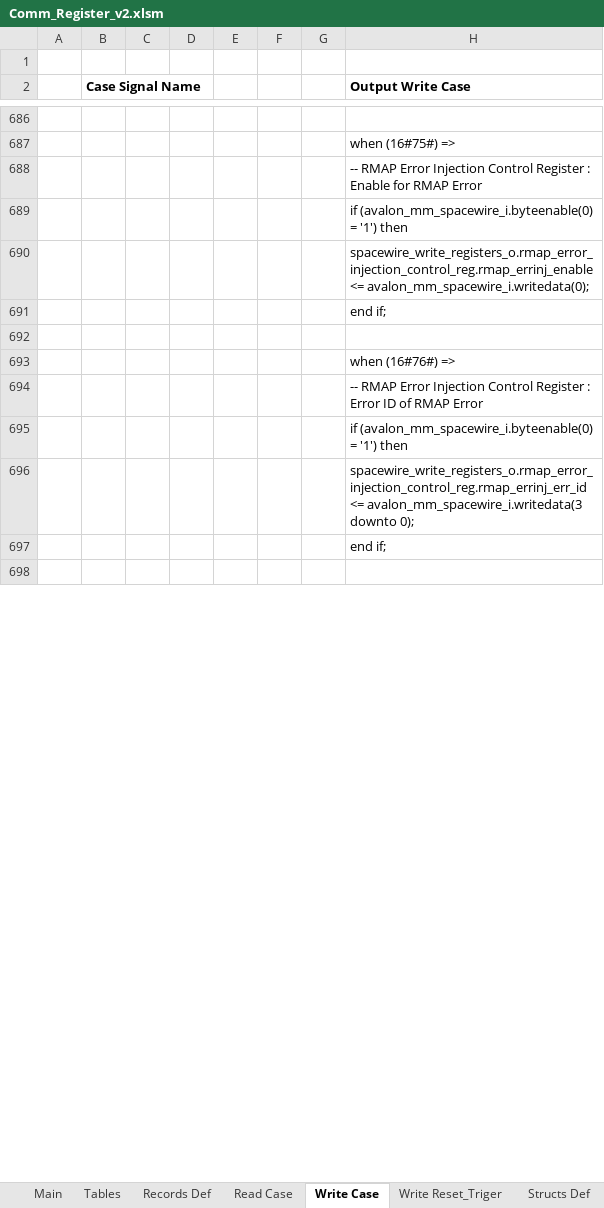
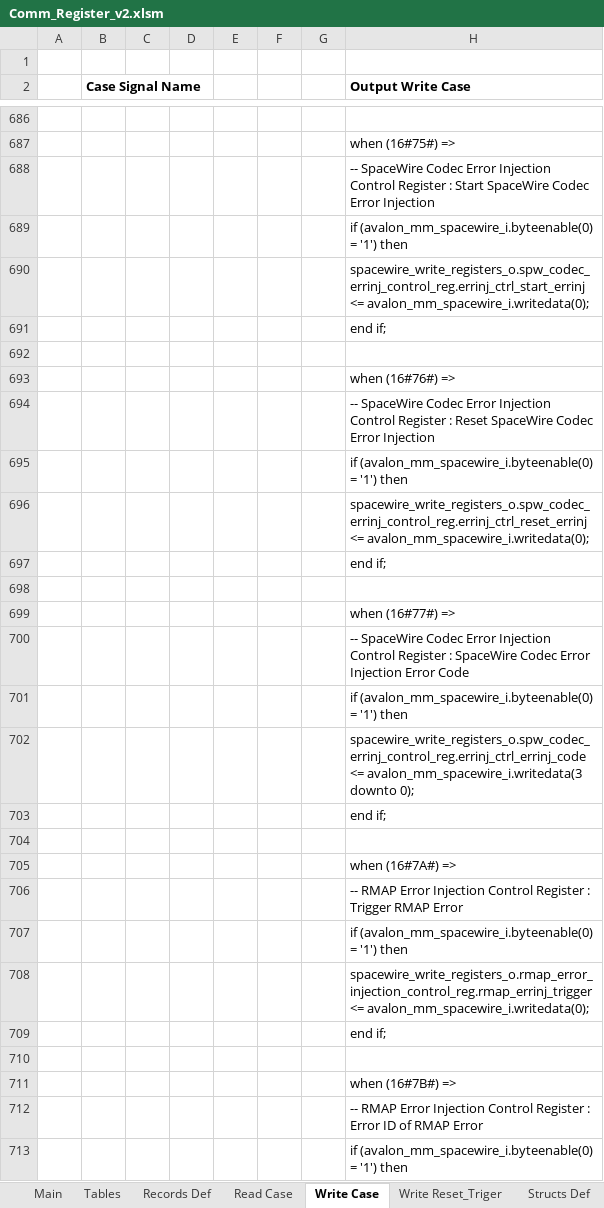
Before and after one commit to NSEE/SimuCam_Development_NFEE, an Excel workbook: FPGA_Developments/COM_Module_v2/References/Comm_Register_v2.xlsm, sheet Write Case, drawn as a sheet; only a part is shown, gaps mark what is left out; the shorter side is filled out with more unchanged rows; values as stored, in another font and other column widths than the file's, no borders; charts and pictures not drawn; the diff covers the shown part only; the diff names each change by its address in the sheet, - before the commit and + after, or states it on an @@ line.

Commit message:
Finished testing and adaptation of HW for spw error injection

```diff
--- a/FPGA_Developments/COM_Module_v2/References/Comm_Register_v2.xlsm (sheet Write Case)
+++ b/FPGA_Developments/COM_Module_v2/References/Comm_Register_v2.xlsm (sheet Write Case)
-H688 (Output Write Case): -- RMAP Error Injection Control Register : Enable for RMAP Error
+H688 (Output Write Case): -- SpaceWire Codec Error Injection Control Register : Start SpaceWire Codec Error Injection
-H690 (Output Write Case): spacewire_write_registers_o.rmap_error_injection_control_reg.rmap_errinj_enable <= avalon_mm_spacewire_i.writedata(0);
+H690 (Output Write Case): spacewire_write_registers_o.spw_codec_errinj_control_reg.errinj_ctrl_start_errinj <= avalon_mm_spacewire_i.writedata(0);
+row 694:  |  |  |  |  |  |  | -- SpaceWire Codec Error Injection Control Register : Reset SpaceWire Codec Error Injection
+row 695:  |  |  |  |  |  |  | if (avalon_mm_spacewire_i.byteenable(0) = '1') then
+row 696:  |  |  |  |  |  |  | spacewire_write_registers_o.spw_codec_errinj_control_reg.errinj_ctrl_reset_errinj <= avalon_mm_spacewire_i.writedata(0);
+row 697:  |  |  |  |  |  |  | end if;
+row 698: (empty)
+row 700:  |  |  |  |  |  |  | -- SpaceWire Codec Error Injection Control Register : SpaceWire Codec Error Injection Error Code
+row 701:  |  |  |  |  |  |  | if (avalon_mm_spacewire_i.byteenable(0) = '1') then
+row 702:  |  |  |  |  |  |  | spacewire_write_registers_o.spw_codec_errinj_control_reg.errinj_ctrl_errinj_code <= avalon_mm_spacewire_i.writedata(3 downto 0);
+row 703:  |  |  |  |  |  |  | end if;
+row 704: (empty)
@@ row 726 moved to row 705: when (16#7A#) => @@
+row 706:  |  |  |  |  |  |  | -- RMAP Error Injection Control Register : Trigger RMAP Error
+row 707:  |  |  |  |  |  |  | if (avalon_mm_spacewire_i.byteenable(0) = '1') then
+row 708:  |  |  |  |  |  |  | spacewire_write_registers_o.rmap_error_injection_control_reg.rmap_errinj_trigger <= avalon_mm_spacewire_i.writedata(0);
+row 709:  |  |  |  |  |  |  | end if;
+row 710: (empty)
@@ row 732 moved to row 711: when (16#7B#) => @@
```
Also changed, not shown: 11 added rows, 8 removed rows, 13 moved rows and 28 edited cells elsewhere in this sheet, sheet Main, sheet Read Case, sheet Write Reset_Triger, sheet Records Def, sheet Structs Def, formulas that keep their value, 26 other files.
